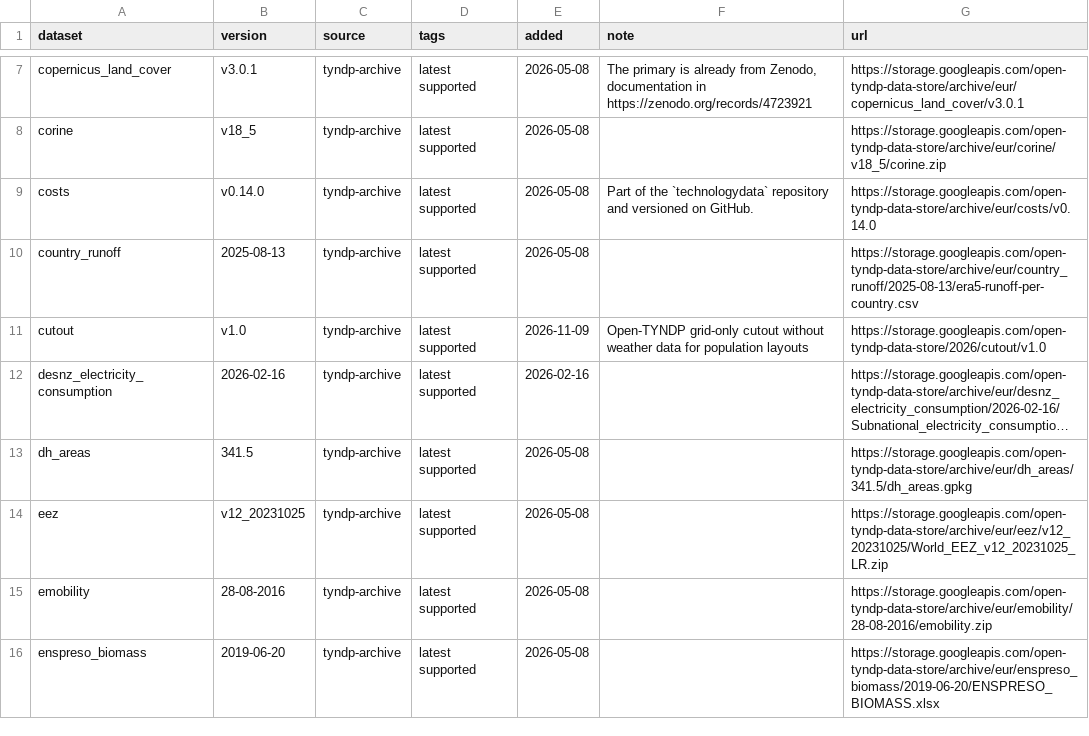
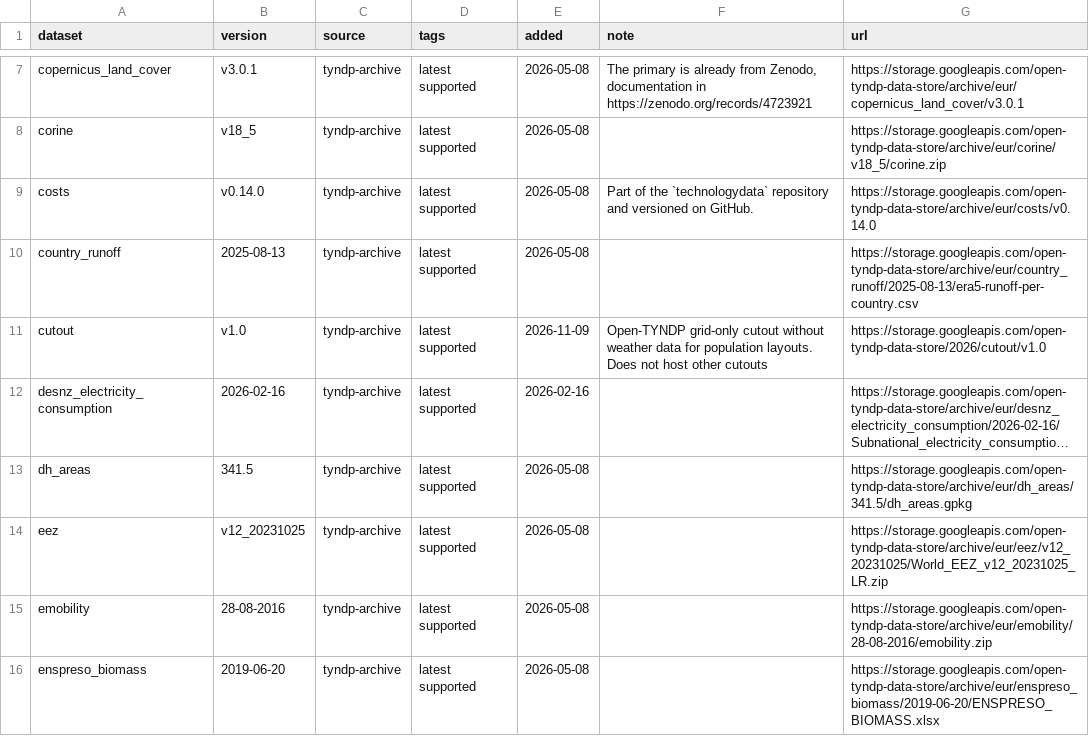
Before and after one commit to open-energy-transition/open-tyndp, a CSV file: data/tyndp_versions.csv, drawn as a sheet; only a part is shown, gaps mark what is left out; long unchanged cells end in …; the diff names each change by its address in the sheet, - before the commit and + after, or states it on an @@ line.

Commit message:
feat: validate that europe-grid cutout is only used with tyndp-archive source

```diff
--- a/data/tyndp_versions.csv
+++ b/data/tyndp_versions.csv
-F11 (note): …for population layouts
+F11 (note): …for population layouts. Does not host other cutouts
```
Also changed, not shown: 2 other files.
